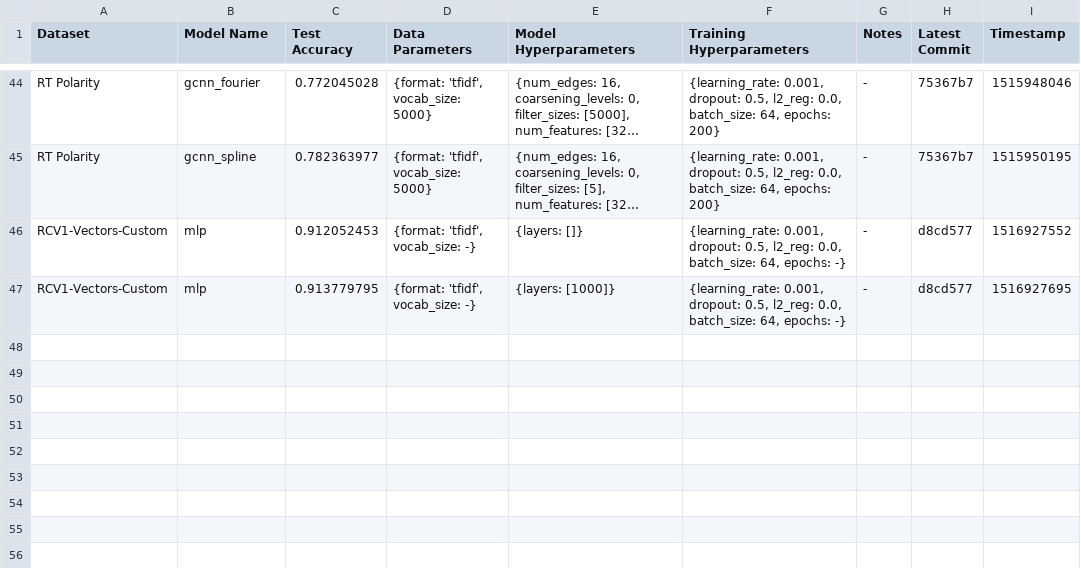
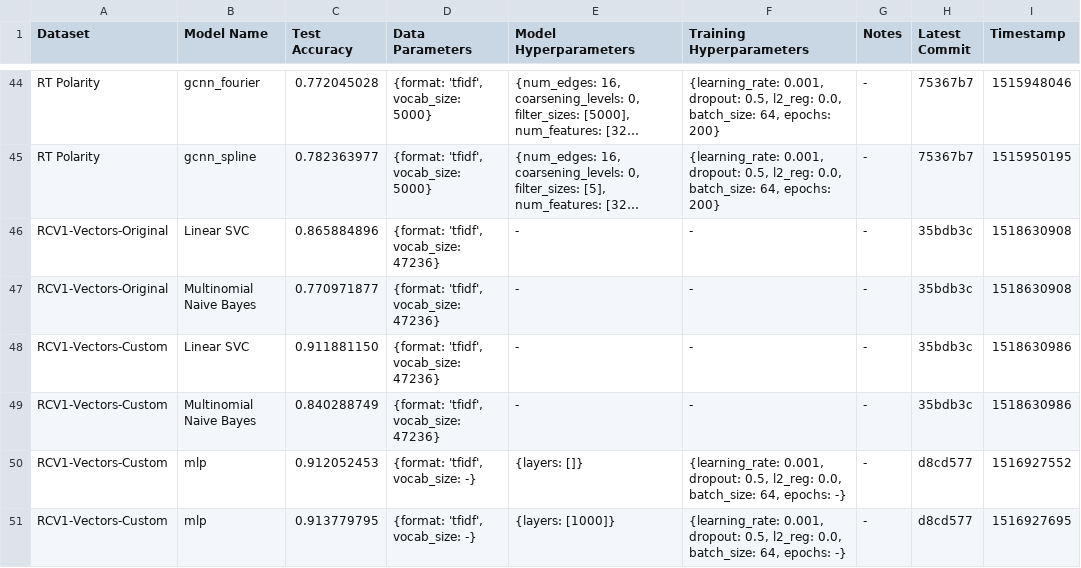
Before and after one commit to SuyashLakhotia/TextCategorization, a CSV file: results.csv, drawn as a sheet; only a part is shown, gaps mark what is left out; long unchanged cells end in …; the diff names each change by its address in the sheet, - before the commit and + after, or states it on an @@ line.

Commit message:
Added Baseline Results for RCV1-Vectors

```diff
--- a/results.csv
+++ b/results.csv
+row 46: RCV1-Vectors-Original | Linear SVC | 0.865884896 | {format: 'tfidf', vocab_size: 47236} | - | - | - | 35bdb3c | 1518630908
+row 47: RCV1-Vectors-Original | Multinomial Naive Bayes | 0.770971877 | {format: 'tfidf', vocab_size: 47236} | - | - | - | 35bdb3c | 1518630908
+row 48: RCV1-Vectors-Custom | Linear SVC | 0.911881150 | {format: 'tfidf', vocab_size: 47236} | - | - | - | 35bdb3c | 1518630986
+row 49: RCV1-Vectors-Custom | Multinomial Naive Bayes | 0.840288749 | {format: 'tfidf', vocab_size: 47236} | - | - | - | 35bdb3c | 1518630986
```
